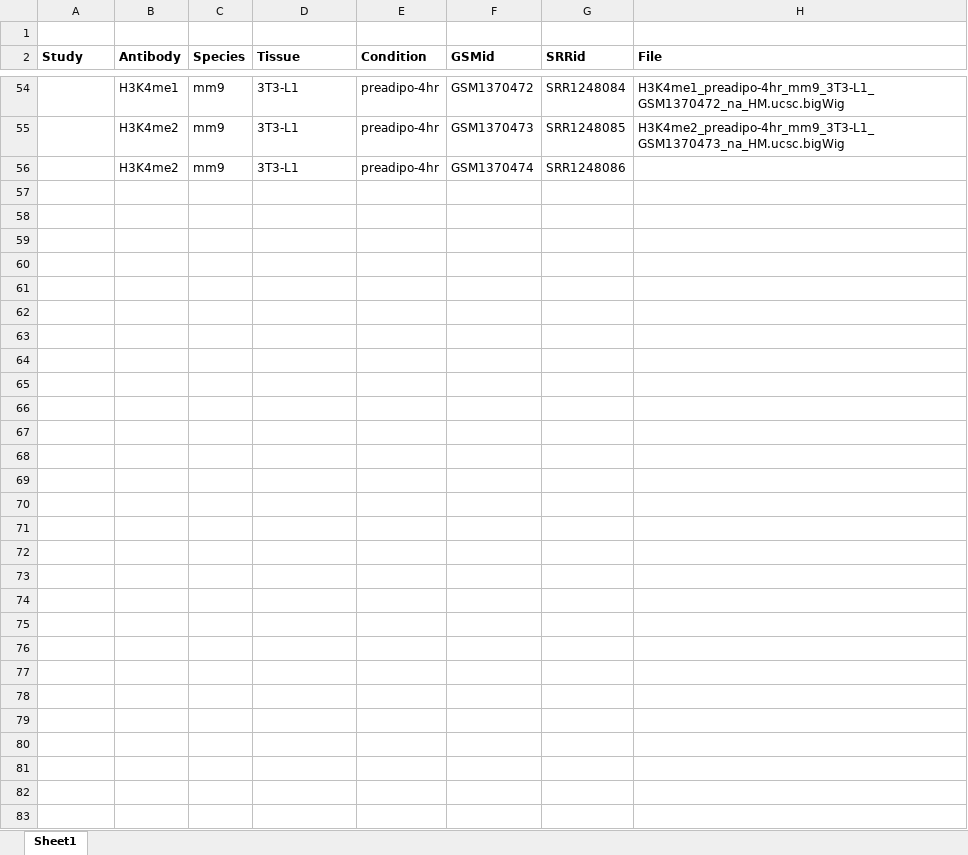
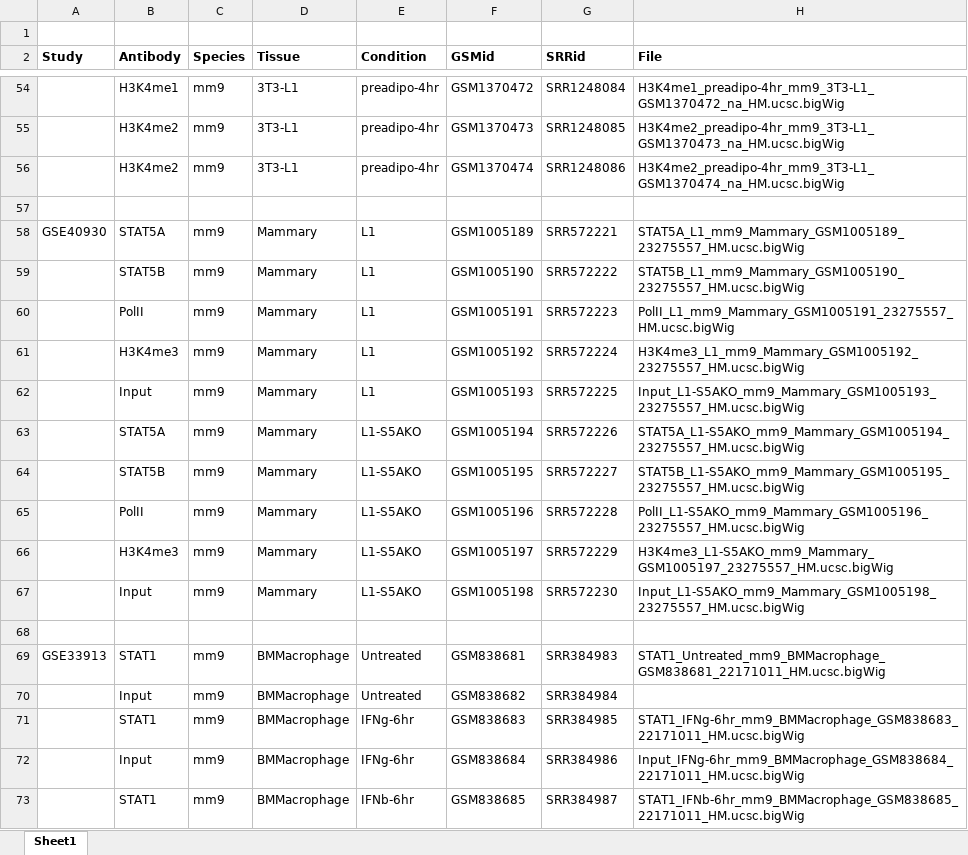
Before and after one commit to jinmojung/octopus-web, an Excel workbook: Octopus_list.xlsx, sheet Sheet1, drawn as a sheet; only a part is shown, gaps mark what is left out; values as stored, in another font and other column widths than the file's, no borders; the diff covers the shown part only; the diff names each change by its address in the sheet, - before the commit and + after, or states it on an @@ line.

```diff
--- a/Octopus_list.xlsx (sheet Sheet1)
+++ b/Octopus_list.xlsx (sheet Sheet1)
-H56 (File): (empty)
+H56 (File): H3K4me2_preadipo-4hr_mm9_3T3-L1_GSM1370474_na_HM.ucsc.bigWig
+row 57: (empty)
+row 58: GSE40930 | STAT5A | mm9 | Mammary | L1 | GSM1005189 | SRR572221 | STAT5A_L1_mm9_Mammary_GSM1005189_23275557_HM.ucsc.bigWig
+row 59:  | STAT5B | mm9 | Mammary | L1 | GSM1005190 | SRR572222 | STAT5B_L1_mm9_Mammary_GSM1005190_23275557_HM.ucsc.bigWig
+row 60:  | PolII | mm9 | Mammary | L1 | GSM1005191 | SRR572223 | PolII_L1_mm9_Mammary_GSM1005191_23275557_HM.ucsc.bigWig
+row 61:  | H3K4me3 | mm9 | Mammary | L1 | GSM1005192 | SRR572224 | H3K4me3_L1_mm9_Mammary_GSM1005192_23275557_HM.ucsc.bigWig
+row 62:  | Input | mm9 | Mammary | L1 | GSM1005193 | SRR572225 | Input_L1-S5AKO_mm9_Mammary_GSM1005193_23275557_HM.ucsc.bigWig
+row 63:  | STAT5A | mm9 | Mammary | L1-S5AKO | GSM1005194 | SRR572226 | STAT5A_L1-S5AKO_mm9_Mammary_GSM1005194_23275557_HM.ucsc.bigWig
+row 64:  | STAT5B | mm9 | Mammary | L1-S5AKO | GSM1005195 | SRR572227 | STAT5B_L1-S5AKO_mm9_Mammary_GSM1005195_23275557_HM.ucsc.bigWig
+row 65:  | PolII | mm9 | Mammary | L1-S5AKO | GSM1005196 | SRR572228 | PolII_L1-S5AKO_mm9_Mammary_GSM1005196_23275557_HM.ucsc.bigWig
+row 66:  | H3K4me3 | mm9 | Mammary | L1-S5AKO | GSM1005197 | SRR572229 | H3K4me3_L1-S5AKO_mm9_Mammary_GSM1005197_23275557_HM.ucsc.bigWig
+row 67:  | Input | mm9 | Mammary | L1-S5AKO | GSM1005198 | SRR572230 | Input_L1-S5AKO_mm9_Mammary_GSM1005198_23275557_HM.ucsc.bigWig
+row 68: (empty)
+row 69: GSE33913 | STAT1 | mm9 | BMMacrophage | Untreated | GSM838681 | SRR384983 | STAT1_Untreated_mm9_BMMacrophage_GSM838681_22171011_HM.ucsc.bigWig
+row 70:  | Input | mm9 | BMMacrophage | Untreated | GSM838682 | SRR384984
+row 71:  | STAT1 | mm9 | BMMacrophage | IFNg-6hr | GSM838683 | SRR384985 | STAT1_IFNg-6hr_mm9_BMMacrophage_GSM838683_22171011_HM.ucsc.bigWig
+row 72:  | Input | mm9 | BMMacrophage | IFNg-6hr | GSM838684 | SRR384986 | Input_IFNg-6hr_mm9_BMMacrophage_GSM838684_22171011_HM.ucsc.bigWig
+row 73:  | STAT1 | mm9 | BMMacrophage | IFNb-6hr | GSM838685 | SRR384987 | STAT1_IFNb-6hr_mm9_BMMacrophage_GSM838685_22171011_HM.ucsc.bigWig
```
Also changed, not shown: 103 added rows and 1 edited cell elsewhere in this sheet, 7 other files.
